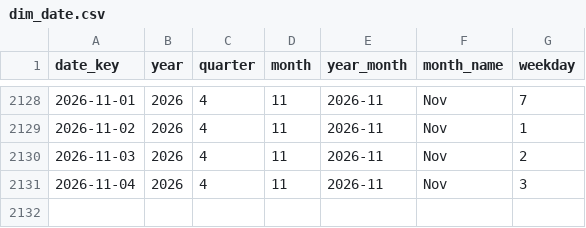
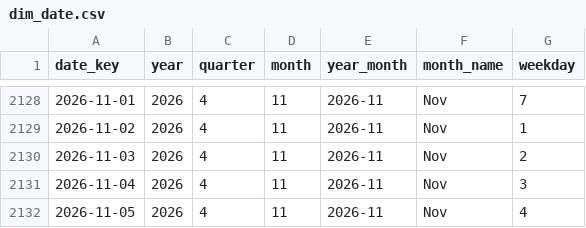
Before and after one commit to noeselvia/ofac-sanctions-tracker, a CSV file: data/powerbi/dim_date.csv, drawn as a sheet; only a part is shown, gaps mark what is left out.

```diff
--- a/data/powerbi/dim_date.csv
+++ b/data/powerbi/dim_date.csv
@@ -2131 +2131,2 @@ date_key,year,quarter,month,year_month,month_name,weekday
 2026-11-04,2026,4,11,2026-11,Nov,3
+2026-11-05,2026,4,11,2026-11,Nov,4
```
Also changed, not shown: data/powerbi/bridge_change_program.csv, data/powerbi/dim_action.csv, 15 other files.
